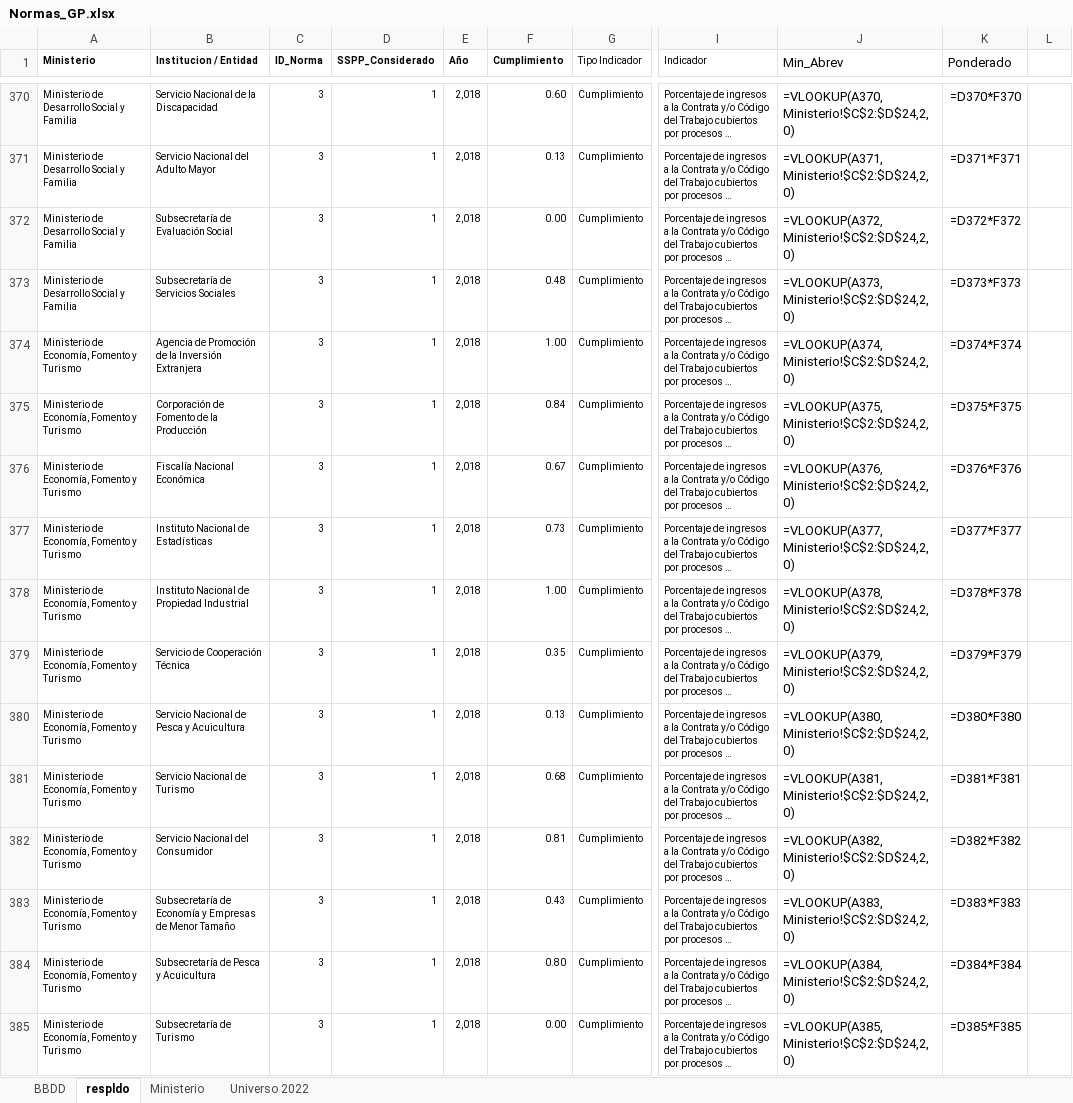
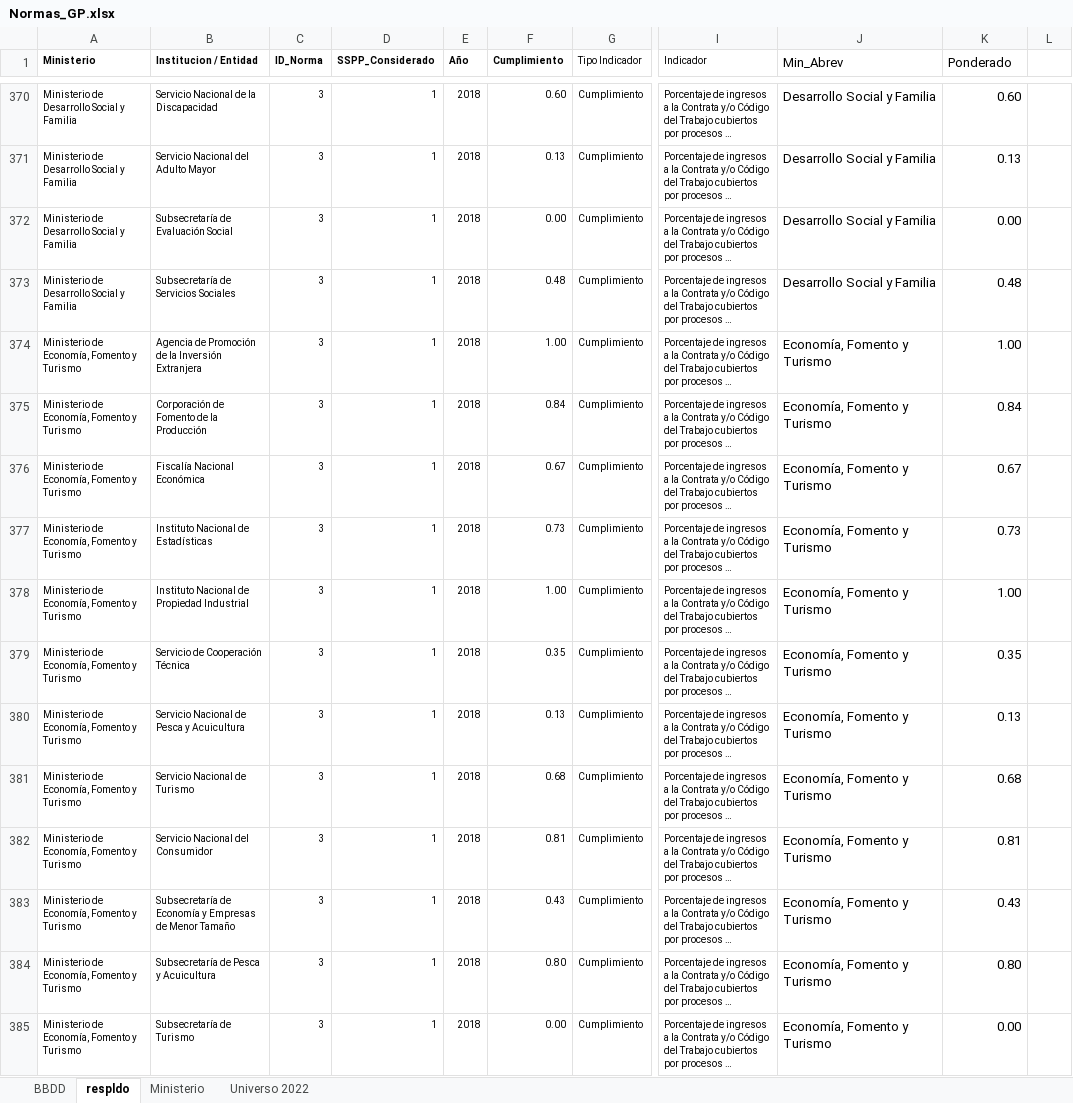
Before and after one commit to DatosServicioCivil/WebDatosAbiertosSC, an Excel workbook: GestionPersonas/Normas_GP.xlsx, sheet respldo, drawn as a sheet; only a part is shown, gaps mark what is left out; long unchanged cells end in …; values as stored, in another font and other column widths than the file's, no borders; formulas without a stored value are shown as written; the diff covers the shown part only; the diff names each change by its address in the sheet, - before the commit and + after, or states it on an @@ line.

```diff
--- a/GestionPersonas/Normas_GP.xlsx (sheet respldo)
+++ b/GestionPersonas/Normas_GP.xlsx (sheet respldo)
-E370:E385 (Año): 2,018
+E370:E385 (Año): 2018
-J370 (Min_Abrev): =VLOOKUP(A370,Ministerio!$C$2:$D$24,2,0)
+J370 (Min_Abrev): Desarrollo Social y Familia
-K370 (Ponderado): =D370*F370
+K370 (Ponderado): 0.60
-J371 (Min_Abrev): =VLOOKUP(A371,Ministerio!$C$2:$D$24,2,0)
+J371 (Min_Abrev): Desarrollo Social y Familia
-K371 (Ponderado): =D371*F371
+K371 (Ponderado): 0.13
-J372 (Min_Abrev): =VLOOKUP(A372,Ministerio!$C$2:$D$24,2,0)
+J372 (Min_Abrev): Desarrollo Social y Familia
-K372 (Ponderado): =D372*F372
+K372 (Ponderado): 0.00
-J373 (Min_Abrev): =VLOOKUP(A373,Ministerio!$C$2:$D$24,2,0)
+J373 (Min_Abrev): Desarrollo Social y Familia
-K373 (Ponderado): =D373*F373
+K373 (Ponderado): 0.48
-J374 (Min_Abrev): =VLOOKUP(A374,Ministerio!$C$2:$D$24,2,0)
+J374 (Min_Abrev): Economía, Fomento y Turismo
-K374 (Ponderado): =D374*F374
+K374 (Ponderado): 1.00
-J375 (Min_Abrev): =VLOOKUP(A375,Ministerio!$C$2:$D$24,2,0)
+J375 (Min_Abrev): Economía, Fomento y Turismo
-K375 (Ponderado): =D375*F375
+K375 (Ponderado): 0.84
-J376 (Min_Abrev): =VLOOKUP(A376,Ministerio!$C$2:$D$24,2,0)
+J376 (Min_Abrev): Economía, Fomento y Turismo
-K376 (Ponderado): =D376*F376
+K376 (Ponderado): 0.67
-J377 (Min_Abrev): =VLOOKUP(A377,Ministerio!$C$2:$D$24,2,0)
+J377 (Min_Abrev): Economía, Fomento y Turismo
-K377 (Ponderado): =D377*F377
+K377 (Ponderado): 0.73
-J378 (Min_Abrev): =VLOOKUP(A378,Ministerio!$C$2:$D$24,2,0)
+J378 (Min_Abrev): Economía, Fomento y Turismo
-K378 (Ponderado): =D378*F378
+K378 (Ponderado): 1.00
-J379 (Min_Abrev): =VLOOKUP(A379,Ministerio!$C$2:$D$24,2,0)
+J379 (Min_Abrev): Economía, Fomento y Turismo
-K379 (Ponderado): =D379*F379
+K379 (Ponderado): 0.35
-J380 (Min_Abrev): =VLOOKUP(A380,Ministerio!$C$2:$D$24,2,0)
+J380 (Min_Abrev): Economía, Fomento y Turismo
-K380 (Ponderado): =D380*F380
+K380 (Ponderado): 0.13
-J381 (Min_Abrev): =VLOOKUP(A381,Ministerio!$C$2:$D$24,2,0)
+J381 (Min_Abrev): Economía, Fomento y Turismo
-K381 (Ponderado): =D381*F381
+K381 (Ponderado): 0.68
-J382 (Min_Abrev): =VLOOKUP(A382,Ministerio!$C$2:$D$24,2,0)
+J382 (Min_Abrev): Economía, Fomento y Turismo
-K382 (Ponderado): =D382*F382
+K382 (Ponderado): 0.81
-J383 (Min_Abrev): =VLOOKUP(A383,Ministerio!$C$2:$D$24,2,0)
+J383 (Min_Abrev): Economía, Fomento y Turismo
-K383 (Ponderado): =D383*F383
+K383 (Ponderado): 0.43
-J384 (Min_Abrev): =VLOOKUP(A384,Ministerio!$C$2:$D$24,2,0)
+J384 (Min_Abrev): Economía, Fomento y Turismo
-K384 (Ponderado): =D384*F384
+K384 (Ponderado): 0.80
-J385 (Min_Abrev): =VLOOKUP(A385,Ministerio!$C$2:$D$24,2,0)
+J385 (Min_Abrev): Economía, Fomento y Turismo
-K385 (Ponderado): =D385*F385
+K385 (Ponderado): 0.00
```
Also changed, not shown: 1027 edited cells elsewhere in this sheet, sheet BBDD, sheet Universo 2022, hidden cells.
